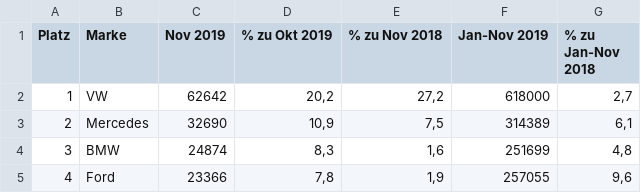
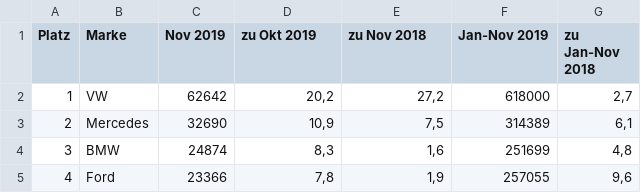
Before and after one commit to zir12345/shiny, a CSV file: cds_shiny_services/GGplot-Shiny/relaunch_cars_DE_2019.csv, drawn as a sheet; only a part is shown.

Commit message:
change

```diff
--- a/cds_shiny_services/GGplot-Shiny/relaunch_cars_DE_2019.csv
+++ b/cds_shiny_services/GGplot-Shiny/relaunch_cars_DE_2019.csv
@@ -1,2 +1,2 @@
-Platz;Marke;Nov 2019;% zu Okt 2019;% zu Nov 2018;Jan-Nov 2019;% zu Jan-Nov 2018;
+Platz;Marke;Nov 2019;zu Okt 2019;zu Nov 2018;Jan-Nov 2019;zu Jan-Nov 2018;
 1;VW;62642;20,2;27,2;618000;2,7;
```
